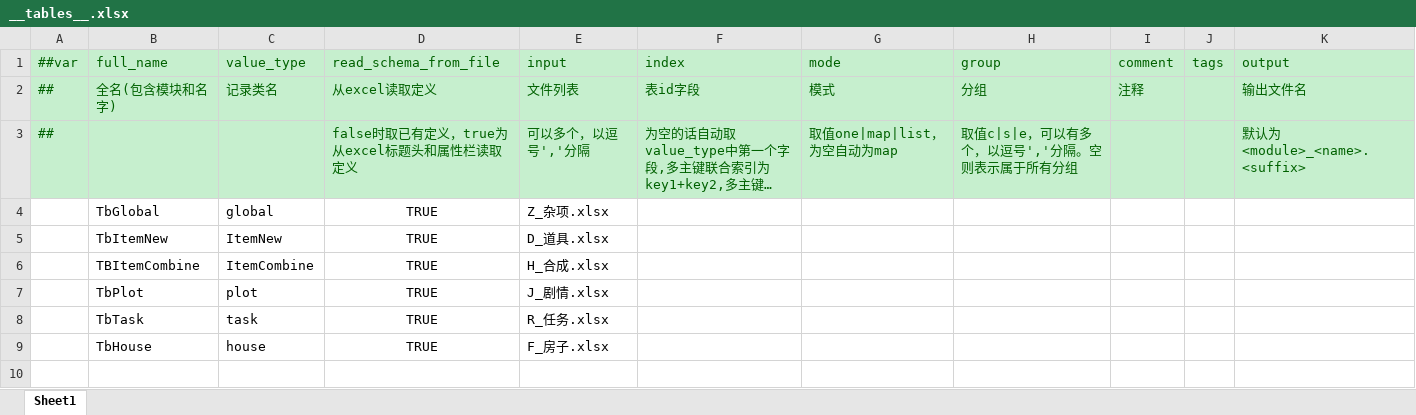
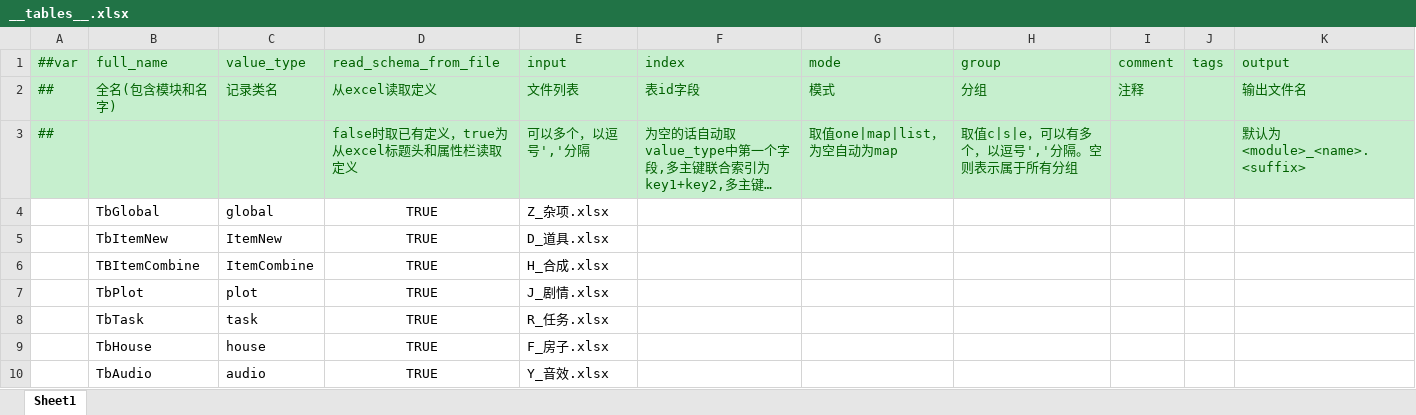
Before and after one commit to StevenTech-design/2025TTGJ, an Excel workbook: Tools/Luban/DataTables/Datas/__tables__.xlsx, sheet Sheet1, drawn as a sheet; long unchanged cells end in …; values as stored, in another font and other column widths than the file's, no borders; the diff names each change by its address in the sheet, - before the commit and + after, or states it on an @@ line.

```diff
--- a/Tools/Luban/DataTables/Datas/__tables__.xlsx (sheet Sheet1)
+++ b/Tools/Luban/DataTables/Datas/__tables__.xlsx (sheet Sheet1)
+row 10:  | TbAudio | audio | TRUE | Y_音效.xlsx
```
Also changed, not shown: Tools/Luban/DataTables/Datas/Y_音效.xlsx, 15 other files.
